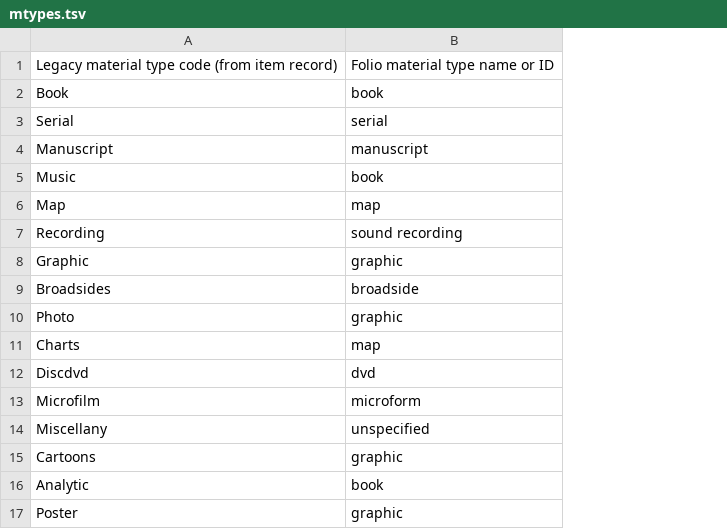
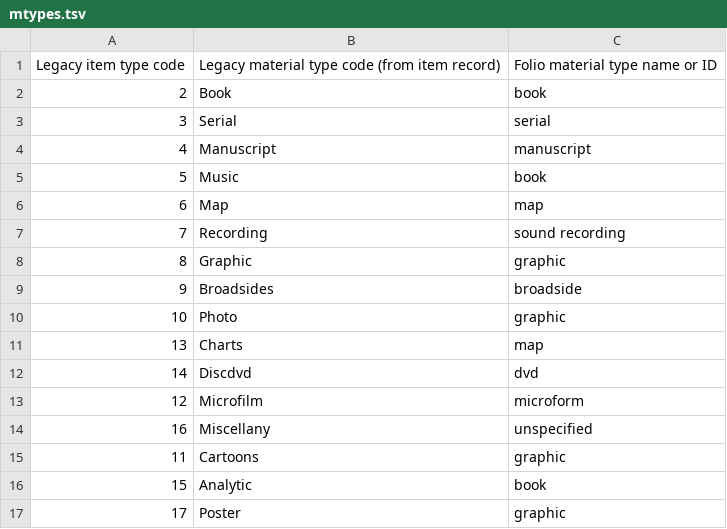
Before and after one commit to indexdata/folio-import, a TSV file: etc/pem/mtypes.tsv, drawn as a sheet; the diff names each change by its address in the sheet, - before the commit and + after, or states it on an @@ line.

Commit message:
Finish item mappings

```diff
--- a/etc/pem/mtypes.tsv
+++ b/etc/pem/mtypes.tsv
+column A, rows 1-17: Legacy item type code | 2 | 3 | 4 | 5 | 6 | 7 | 8 | 9 | 10 | 13 | 14 | 12 | 16 | 11 | 15 | 17
```
Also changed, not shown: 1 other file.
